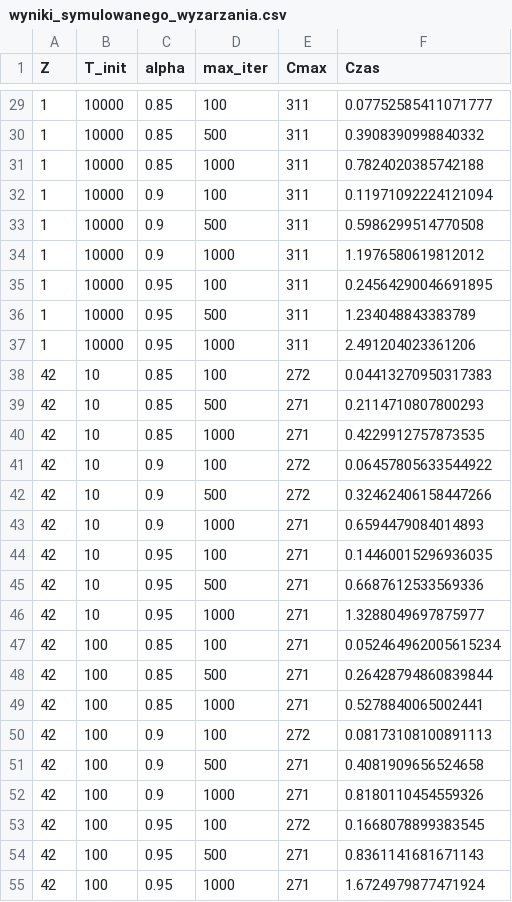
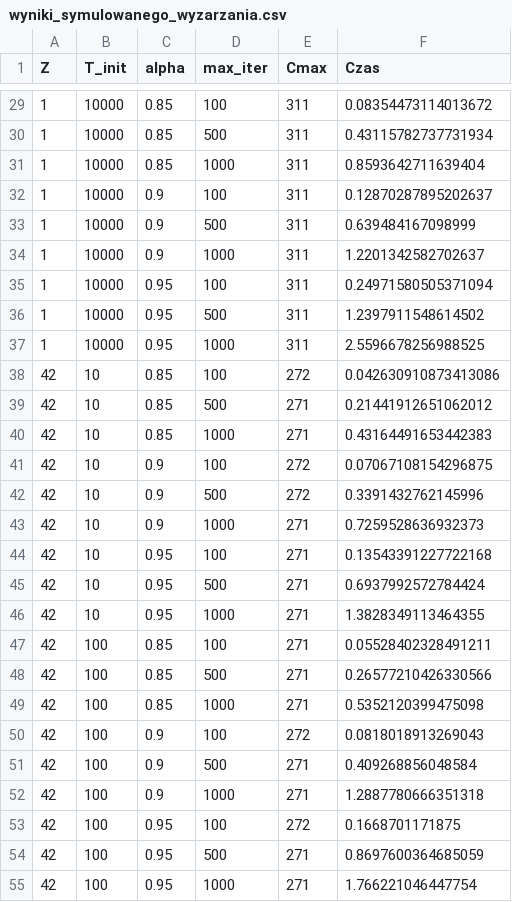
Before and after one commit to AmadeuszSwider/Algorytmy_optymalizacji, a CSV file: wyniki_symulowanego_wyzarzania.csv, drawn as a sheet; only a part is shown, gaps mark what is left out; the diff covers the shown part only.

```diff
--- a/wyniki_symulowanego_wyzarzania.csv
+++ b/wyniki_symulowanego_wyzarzania.csv
@@ -29,27 +29,27 @@ Z,T_init,alpha,max_iter,Cmax,Czas
-1,10000,0.85,100,311,0.07752585411071777
-1,10000,0.85,500,311,0.3908390998840332
-1,10000,0.85,1000,311,0.7824020385742188
-1,10000,0.9,100,311,0.11971092224121094
-1,10000,0.9,500,311,0.5986299514770508
-1,10000,0.9,1000,311,1.1976580619812012
-1,10000,0.95,100,311,0.24564290046691895
-1,10000,0.95,500,311,1.234048843383789
-1,10000,0.95,1000,311,2.491204023361206
-42,10,0.85,100,272,0.04413270950317383
-42,10,0.85,500,271,0.2114710807800293
-42,10,0.85,1000,271,0.4229912757873535
-42,10,0.9,100,272,0.06457805633544922
-42,10,0.9,500,272,0.32462406158447266
-42,10,0.9,1000,271,0.6594479084014893
-42,10,0.95,100,271,0.14460015296936035
-42,10,0.95,500,271,0.6687612533569336
-42,10,0.95,1000,271,1.3288049697875977
-42,100,0.85,100,271,0.052464962005615234
-42,100,0.85,500,271,0.26428794860839844
-42,100,0.85,1000,271,0.5278840065002441
-42,100,0.9,100,272,0.08173108100891113
-42,100,0.9,500,271,0.4081909656524658
-42,100,0.9,1000,271,0.8180110454559326
-42,100,0.95,100,272,0.1668078899383545
-42,100,0.95,500,271,0.8361141681671143
-42,100,0.95,1000,271,1.6724979877471924
+1,10000,0.85,100,311,0.08354473114013672
+1,10000,0.85,500,311,0.43115782737731934
+1,10000,0.85,1000,311,0.8593642711639404
+1,10000,0.9,100,311,0.12870287895202637
+1,10000,0.9,500,311,0.639484167098999
+1,10000,0.9,1000,311,1.2201342582702637
+1,10000,0.95,100,311,0.24971580505371094
+1,10000,0.95,500,311,1.2397911548614502
+1,10000,0.95,1000,311,2.5596678256988525
+42,10,0.85,100,272,0.042630910873413086
+42,10,0.85,500,271,0.21441912651062012
+42,10,0.85,1000,271,0.43164491653442383
+42,10,0.9,100,272,0.07067108154296875
+42,10,0.9,500,272,0.3391432762145996
+42,10,0.9,1000,271,0.7259528636932373
+42,10,0.95,100,271,0.13543391227722168
+42,10,0.95,500,271,0.6937992572784424
+42,10,0.95,1000,271,1.3828349113464355
+42,100,0.85,100,271,0.05528402328491211
+42,100,0.85,500,271,0.26577210426330566
+42,100,0.85,1000,271,0.5352120399475098
+42,100,0.9,100,272,0.0818018913269043
+42,100,0.9,500,271,0.409268856048584
+42,100,0.9,1000,271,1.2887780666351318
+42,100,0.95,100,272,0.1668701171875
+42,100,0.95,500,271,0.8697600364685059
+42,100,0.95,1000,271,1.766221046447754
```
Also changed, not shown: 81 edited cells elsewhere in this file, 2 other files.
